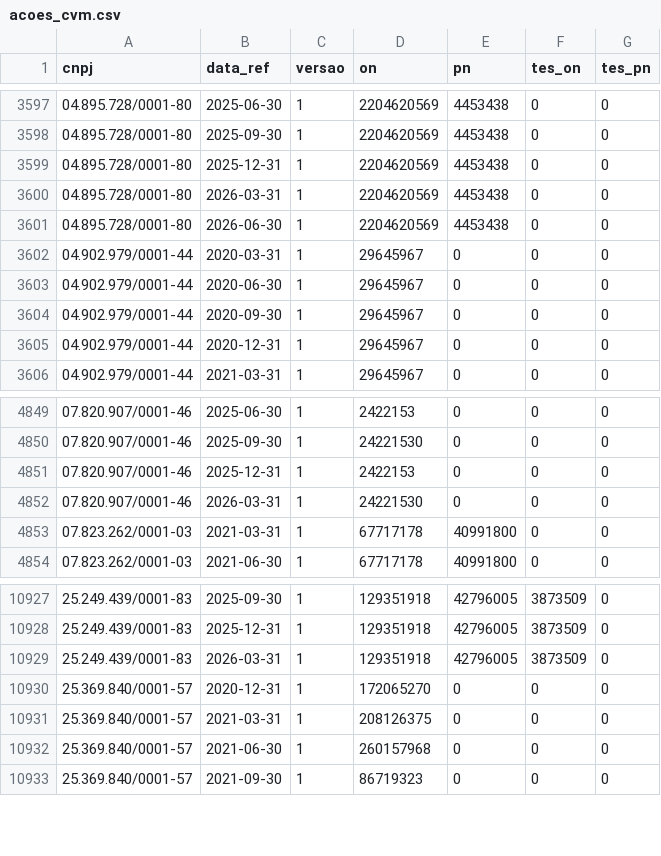
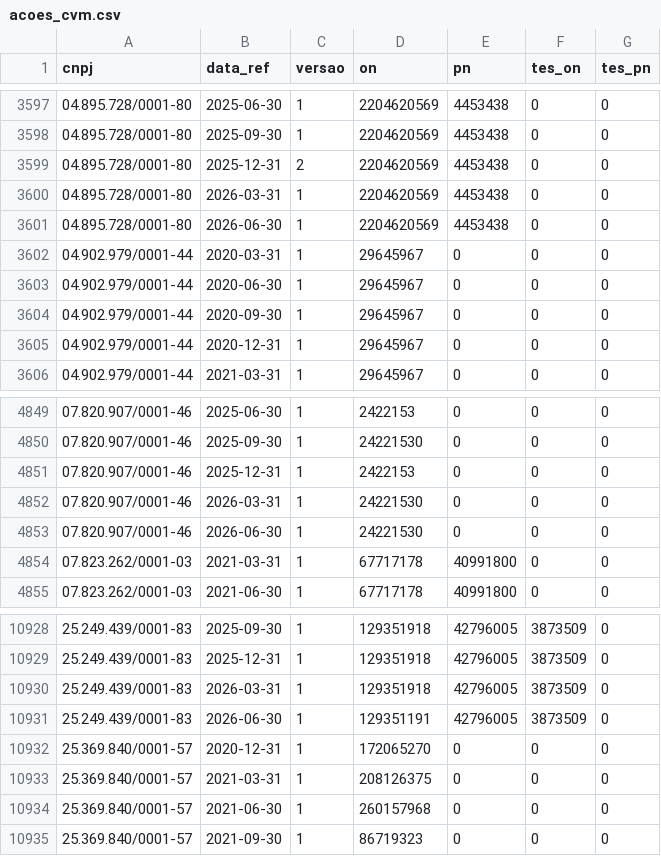
Before and after one commit to jmagomez/ibov-spx-pe-dashboard, a CSV file: data/processed/acoes_cvm.csv, drawn as a sheet; only a part is shown, gaps mark what is left out.

```diff
--- a/data/processed/acoes_cvm.csv
+++ b/data/processed/acoes_cvm.csv
@@ -3598,3 +3598,3 @@ cnpj,data_ref,versao,on,pn,tes_on,tes_pn
 04.895.728/0001-80,2025-09-30,1,2204620569,4453438,0,0
-04.895.728/0001-80,2025-12-31,1,2204620569,4453438,0,0
+04.895.728/0001-80,2025-12-31,2,2204620569,4453438,0,0
 04.895.728/0001-80,2026-03-31,1,2204620569,4453438,0,0
@@ -4852,2 +4852,3 @@ cnpj,data_ref,versao,on,pn,tes_on,tes_pn
 07.820.907/0001-46,2026-03-31,1,24221530,0,0,0
+07.820.907/0001-46,2026-06-30,1,24221530,0,0,0
 07.823.262/0001-03,2021-03-31,1,67717178,40991800,0,0
@@ -10929,2 +10930,3 @@ cnpj,data_ref,versao,on,pn,tes_on,tes_pn
 25.249.439/0001-83,2026-03-31,1,129351918,42796005,3873509,0
+25.249.439/0001-83,2026-06-30,1,129351191,42796005,3873509,0
 25.369.840/0001-57,2020-12-31,1,172065270,0,0,0
```
Also changed, not shown: data/processed/comparativo.csv, data/processed/ibov.csv, 9 other files.
